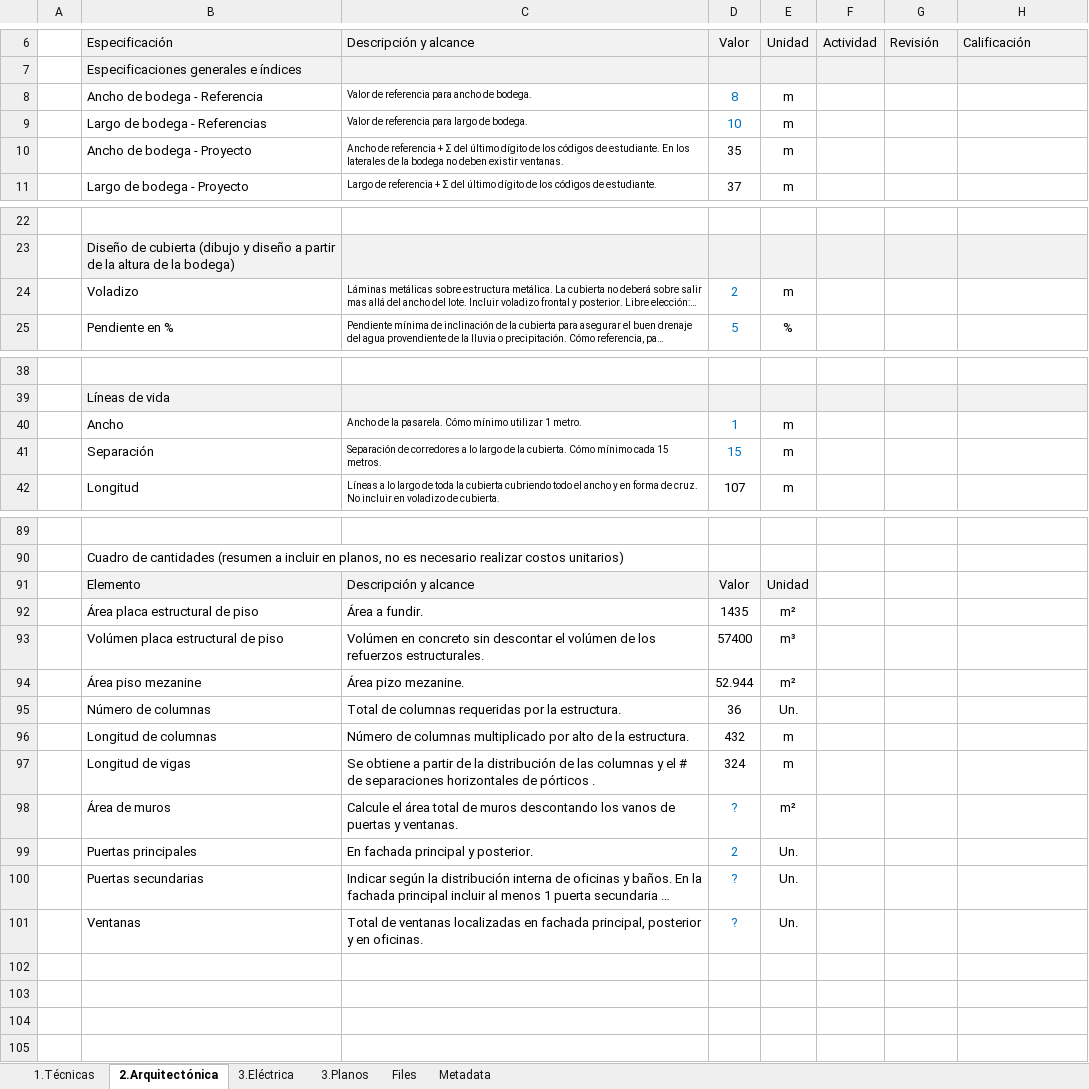
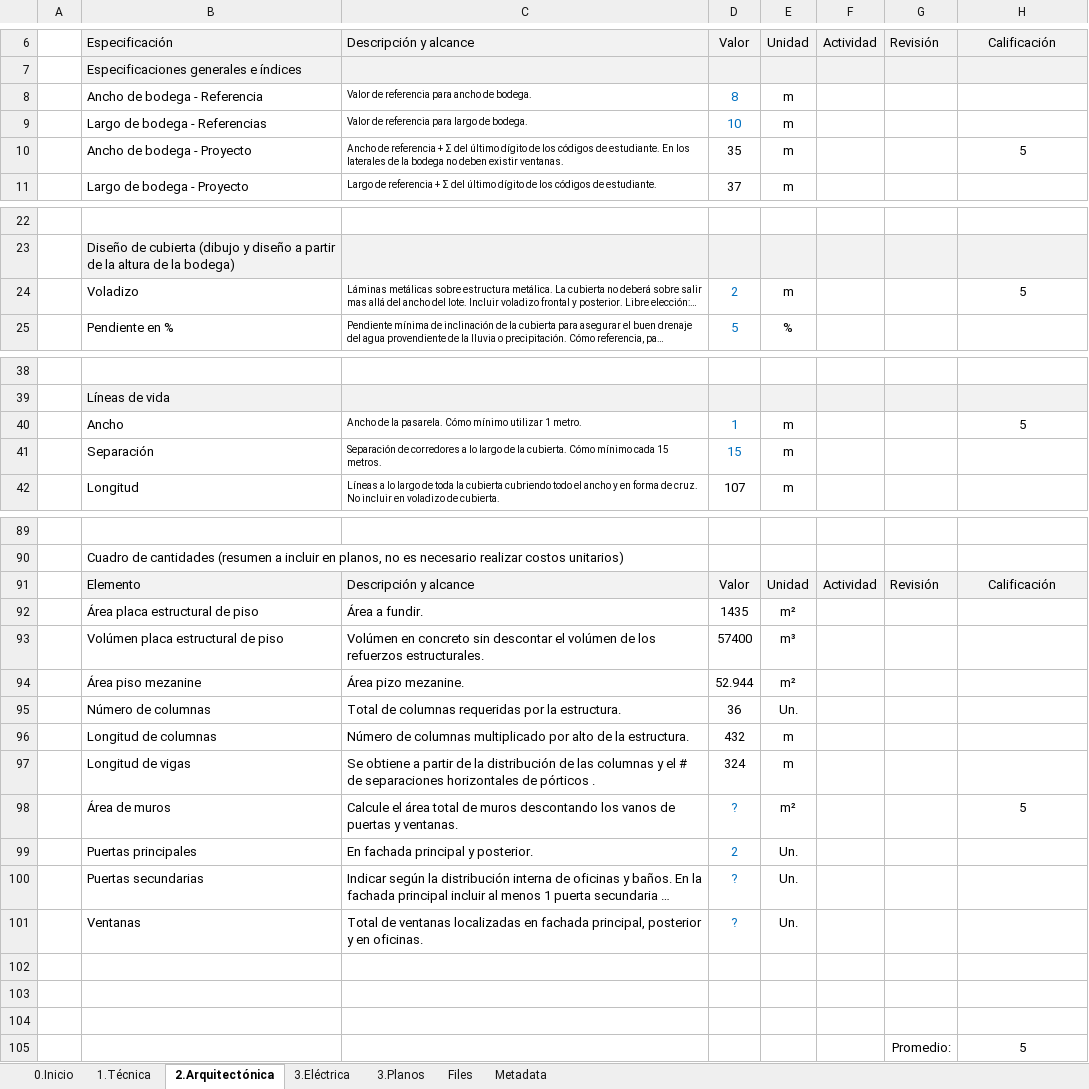
Before and after one commit to rcfdtools/R.DAPC, an Excel workbook: file/table/DAPC_ProyectoCAD.xlsx, sheet 2.Arquitectónica, drawn as a sheet; only a part is shown, gaps mark what is left out; long unchanged cells end in …; values as stored, in another font and other column widths than the file's, no borders; the diff covers the shown part only; the diff names each change by its address in the sheet, - before the commit and + after, or states it on an @@ line.

```diff
--- a/file/table/DAPC_ProyectoCAD.xlsx (sheet 2.Arquitectónica)
+++ b/file/table/DAPC_ProyectoCAD.xlsx (sheet 2.Arquitectónica)
-sheet tab: 1.Técnicas
+sheet tab: 1.Técnica
+sheet tab: 0.Inicio
-H6 alignment: left
+H6 alignment: center
-H10 (Calificación): (empty)
+H10 (Calificación): 5
-H24 (Calificación): (empty)
+H24 (Calificación): 5
-H40 (Calificación): (empty)
+H40 (Calificación): 5
-F91 (Actividad): (empty)
+F91 (Actividad): Actividad
-F91:H91 fill: none
+F91:H91 fill: #F2F2F2
-G91 (Revisión): (empty)
+G91 (Revisión): Revisión
-H91 (Calificación): (empty)
+H91 (Calificación): Calificación
-H98 (Calificación): (empty)
+H98 (Calificación): 5
+row 102: (empty)
+row 103: (empty)
+row 104: (empty)
+row 105:  |  |  |  |  |  | Promedio: | 5
```
Also changed, not shown: 2 edited cells elsewhere in this sheet, sheet 1.Técnica, 1 other file.
